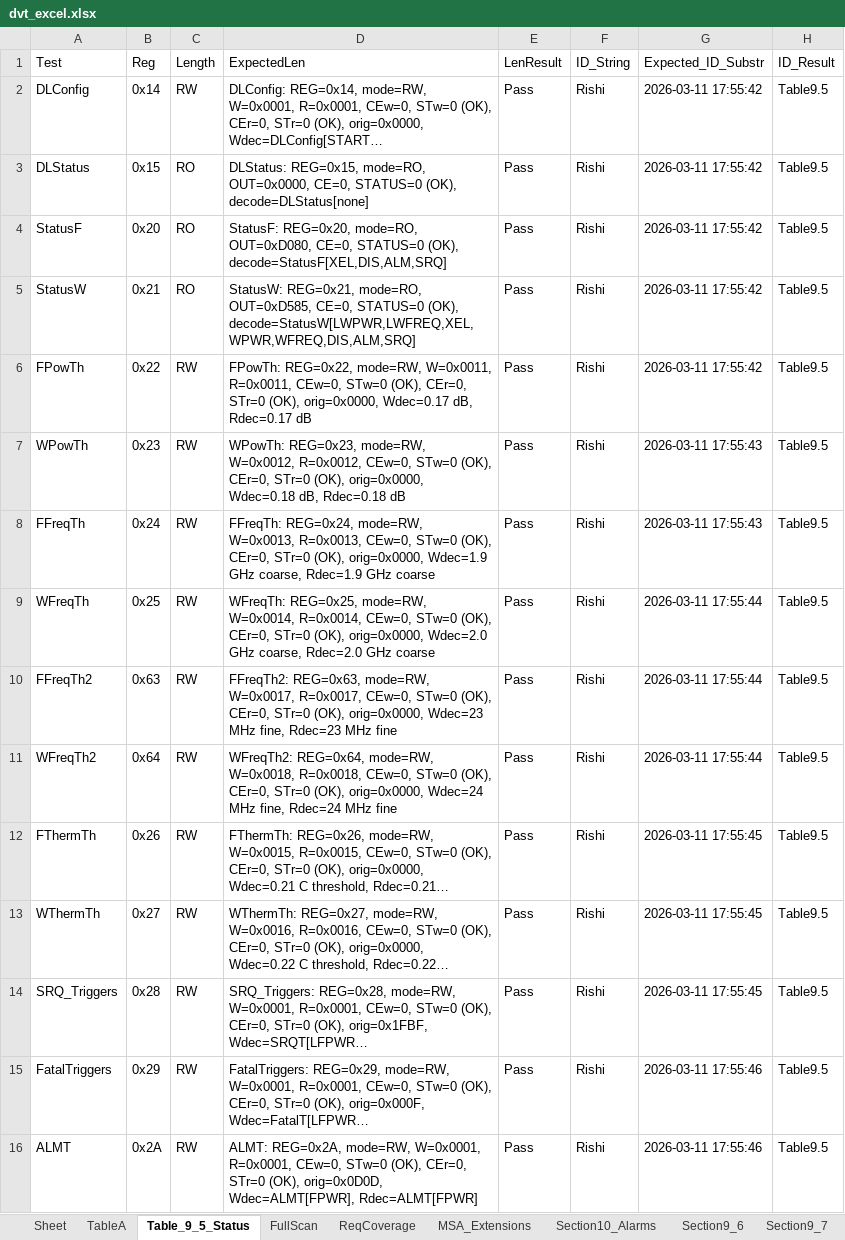
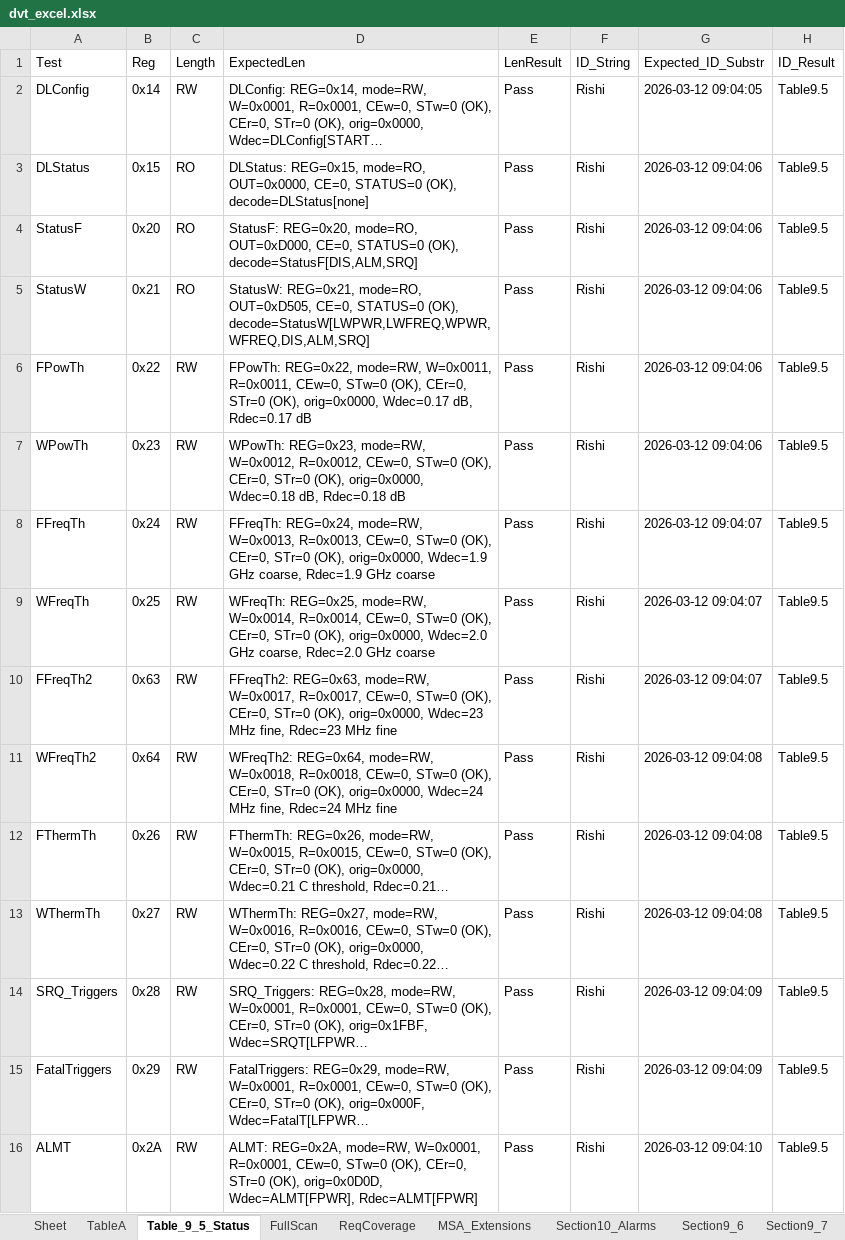
Before and after one commit to rishi1700/pilot, an Excel workbook: dvt_excel.xlsx, sheet Table_9_5_Status, drawn as a sheet; only a part is shown; long unchanged cells end in …; values as stored, in another font and other column widths than the file's, no borders; the diff names each change by its address in the sheet, - before the commit and + after, or states it on an @@ line.

```diff
--- a/dvt_excel.xlsx (sheet Table_9_5_Status)
+++ b/dvt_excel.xlsx (sheet Table_9_5_Status)
-G2 (Expected_ID_Substr): 2026-03-11 17:55:42
+G2 (Expected_ID_Substr): 2026-03-12 09:04:05
-G3:G6 (Expected_ID_Substr): 2026-03-11 17:55:42
+G3:G6 (Expected_ID_Substr): 2026-03-12 09:04:06
-D4 (ExpectedLen): …REG=0x20, mode=RO, OUT=0xD080, CE=0, STATUS=0 (OK), decode=StatusF[XEL,DIS,ALM,SRQ]
+D4 (ExpectedLen): …REG=0x20, mode=RO, OUT=0xD000, CE=0, STATUS=0 (OK), decode=StatusF[DIS,ALM,SRQ]
-D5 (ExpectedLen): …REG=0x21, mode=RO, OUT=0xD585, CE=0, STATUS=0 (OK), decode=StatusW[LWPWR,LWFREQ,XEL,WPWR,WFREQ,DIS,ALM,SRQ]
+D5 (ExpectedLen): …REG=0x21, mode=RO, OUT=0xD505, CE=0, STATUS=0 (OK), decode=StatusW[LWPWR,LWFREQ,WPWR,WFREQ,DIS,ALM,SRQ]
-G7 (Expected_ID_Substr): 2026-03-11 17:55:43
+G7 (Expected_ID_Substr): 2026-03-12 09:04:06
-G8 (Expected_ID_Substr): 2026-03-11 17:55:43
+G8 (Expected_ID_Substr): 2026-03-12 09:04:07
-G9:G10 (Expected_ID_Substr): 2026-03-11 17:55:44
+G9:G10 (Expected_ID_Substr): 2026-03-12 09:04:07
-G11 (Expected_ID_Substr): 2026-03-11 17:55:44
+G11 (Expected_ID_Substr): 2026-03-12 09:04:08
-G12:G13 (Expected_ID_Substr): 2026-03-11 17:55:45
+G12:G13 (Expected_ID_Substr): 2026-03-12 09:04:08
-G14 (Expected_ID_Substr): 2026-03-11 17:55:45
+G14 (Expected_ID_Substr): 2026-03-12 09:04:09
-G15 (Expected_ID_Substr): 2026-03-11 17:55:46
+G15 (Expected_ID_Substr): 2026-03-12 09:04:09
-G16 (Expected_ID_Substr): 2026-03-11 17:55:46
+G16 (Expected_ID_Substr): 2026-03-12 09:04:10
```
Also changed, not shown: sheet FullScan, sheet Section9_9, sheet Section9_6, sheet Section9_8, sheet Section9_7, sheet Section10_Alarms, 3 more sheets.
